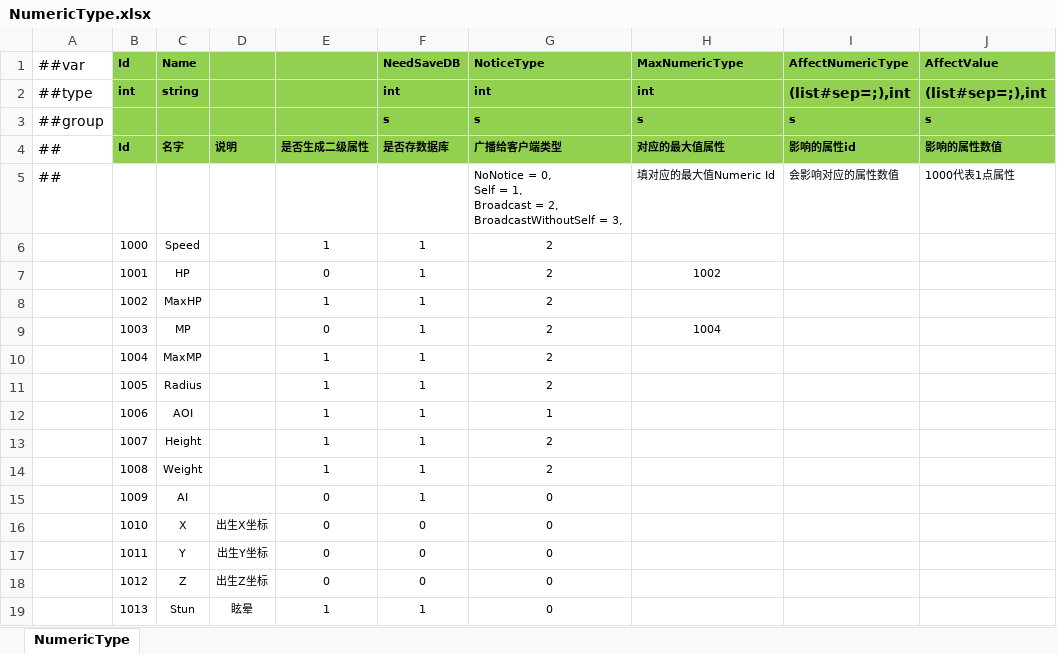
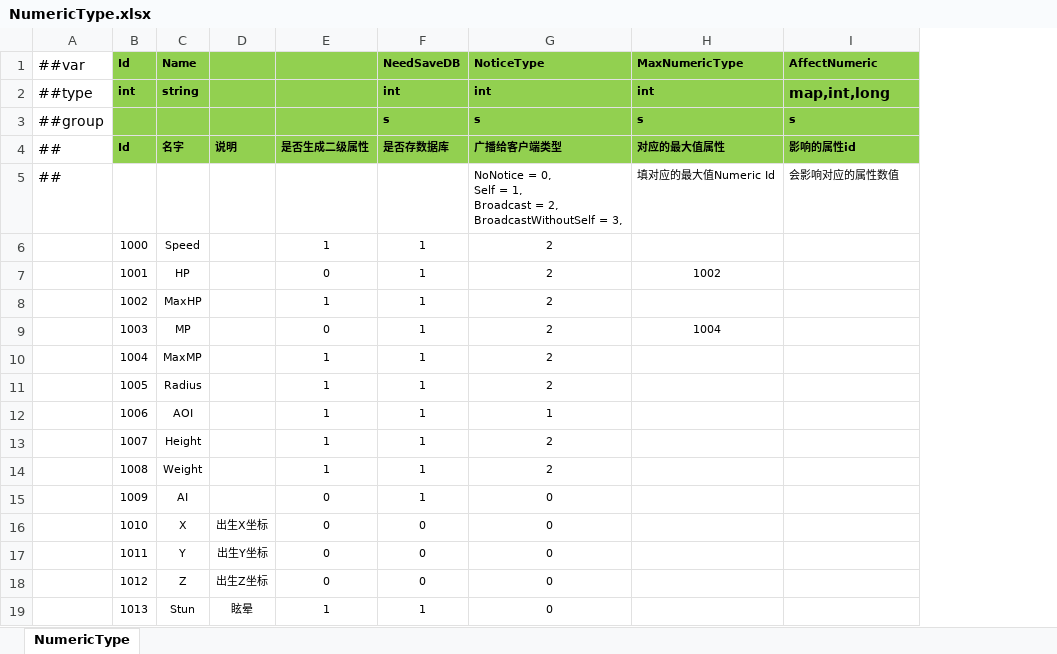
Before and after one commit to ificanli/ETGame, an Excel workbook: Packages/cn.etetet.wow/Luban/Datas/NumericType.xlsx, sheet NumericType, drawn as a sheet; values as stored, in another font and other column widths than the file's, no borders; the diff names each change by its address in the sheet, - before the commit and + after, or states it on an @@ line.

```diff
--- a/Packages/cn.etetet.wow/Luban/Datas/NumericType.xlsx (sheet NumericType)
+++ b/Packages/cn.etetet.wow/Luban/Datas/NumericType.xlsx (sheet NumericType)
-column J (AffectValue), rows 2-5: (list#sep=;),int | s | 影响的属性数值 | 1000代表1点属性
-I1: AffectNumericType
+I1: AffectNumeric
-I2 (AffectNumeric): (list#sep=;),int
+I2 (AffectNumeric): map,int,long
```
Also changed, not shown: 7 other files.
